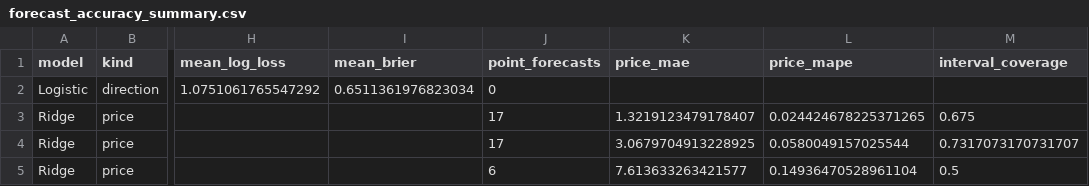
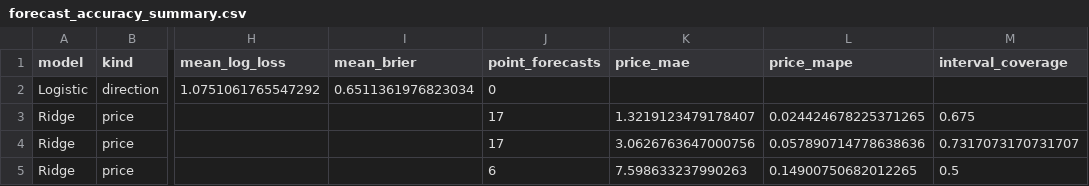
Before and after one commit to namyikim/predict_stock, a CSV file: forecast_history/silver/forecast_accuracy_summary.csv, drawn as a sheet; only a part is shown, gaps mark what is left out; the diff names each change by its address in the sheet, - before the commit and + after, or states it on an @@ line.

```diff
--- a/forecast_history/silver/forecast_accuracy_summary.csv
+++ b/forecast_history/silver/forecast_accuracy_summary.csv
-K4 (price_mae): 3.0679704913228925
+K4 (price_mae): 3.0626763647000756
-L4 (price_mape): 0.0580049157025544
+L4 (price_mape): 0.057890714778638636
-K5 (price_mae): 7.613633263421577
+K5 (price_mae): 7.598633237990263
-L5 (price_mape): 0.14936470528961104
+L5 (price_mape): 0.14900750682012265
```
Also changed, not shown: forecast_history/silver/daily_forecast_comparison.csv, forecast_history/silver/forecast_log.csv, 1 other file.
